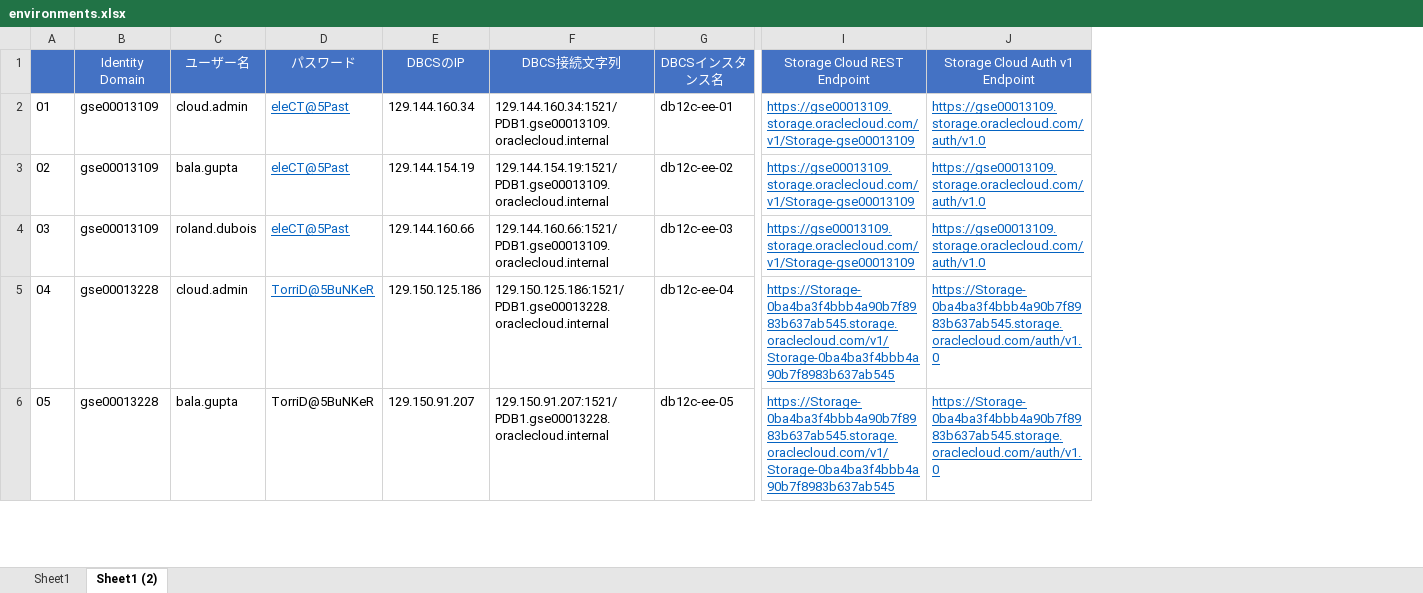
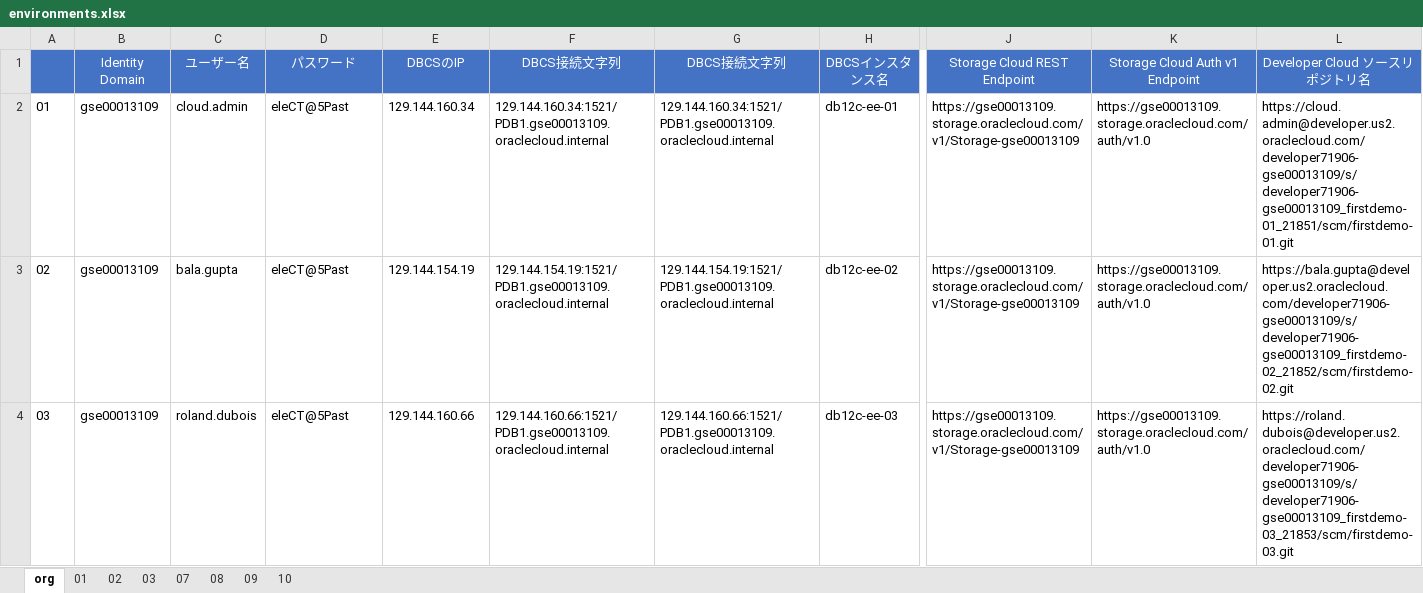
Before and after one commit to oracle-japan/handson4ops, an Excel workbook: utils/environments.xlsx, sheet org, drawn as a sheet; only a part is shown, gaps mark what is left out; values as stored, in another font and other column widths than the file's, no borders; removed rows and columns are numbered as before the commit, all else as after; rows hold the shown columns only; the diff covers the shown part only; the diff names each change by its address in the sheet, - before the commit and + after, or states it on an @@ line.

```diff
--- a/utils/environments.xlsx (sheet org)
+++ b/utils/environments.xlsx (sheet org)
-sheet tab: Sheet1 (2)
+sheet tab: org
-sheet tab: Sheet1
+sheet tab: 01
+sheet tab: 02
+sheet tab: 03
+sheet tab: 07
+sheet tab: 08
+sheet tab: 09
+sheet tab: 10
+column G, rows 1-4: DBCS接続文字列 | 129.144.160.34:1521/PDB1.gse00013109.oraclecloud.internal | 129.144.154.19:1521/PDB1.gse00013109.oraclecloud.internal | 129.144.160.66:1521/PDB1.gse00013109.oraclecloud.internal
+column L, rows 1-4: Developer Cloud ソースリポジトリ名 | https://cloud.admin@developer.us2.oraclecloud.com/developer71906-gse00013109/s/developer71906-gse00013109_firstdemo-01_21851/scm/firstdemo-01.git | https://bala.gupta@developer.us2.oraclecloud.com/developer71906-gse00013109/s/developer71906-gse00013109_firstdemo-02_21852/scm/firstdemo-02.git | https://roland.dubois@developer.us2.oraclecloud.com/developer71906-gse00013109/s/developer71906-gse00013109_firstdemo-03_21853/scm/firstdemo-03.git
@@ D2:D4 underline: on → off, text colour: #0563C1 → black @@
@@ J2:K4 underline: on → off, text colour: #0563C1 → black @@
-row 5: 04 | gse00013228 | cloud.admin | TorriD@5BuNKeR | 129.150.125.186 | 129.150.125.186:1521/PDB1.gse00013228.oraclecloud.internal | db12c-ee-04 | https://Storage-0ba4ba3f4bbb4a90b7f8983b637ab545.storage.oraclecloud.com/v1/Storage-0ba4ba3f4bbb4a90b7f8983b637ab545 | https://Storage-0ba4ba3f4bbb4a90b7f8983b637ab545.storage.oraclecloud.com/auth/v1.0
-row 6: 05 | gse00013228 | bala.gupta | TorriD@5BuNKeR | 129.150.91.207 | 129.150.91.207:1521/PDB1.gse00013228.oraclecloud.internal | db12c-ee-05 | https://Storage-0ba4ba3f4bbb4a90b7f8983b637ab545.storage.oraclecloud.com/v1/Storage-0ba4ba3f4bbb4a90b7f8983b637ab545 | https://Storage-0ba4ba3f4bbb4a90b7f8983b637ab545.storage.oraclecloud.com/auth/v1.0
```
Also changed, not shown: 1 removed row and 3 edited cells elsewhere in this sheet, hidden cells, 8 other files.
